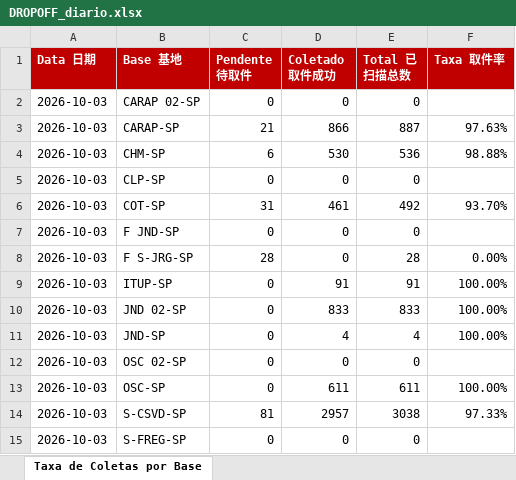
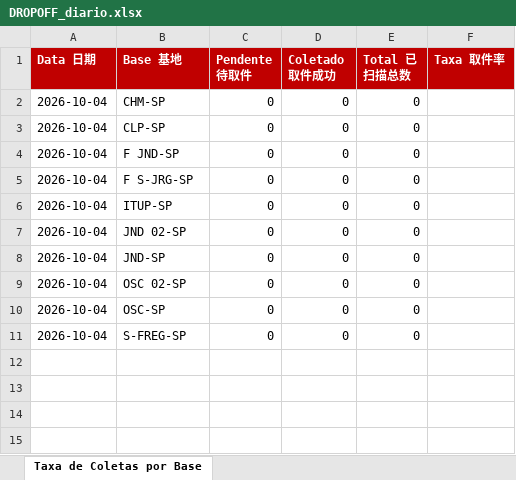
Before and after one commit to guiisilva18-cpu/automacao-pickup-dropoff, an Excel workbook: output/DROPOFF_diario.xlsx, sheet Taxa de Coletas por Base, drawn as a sheet; values as stored, in another font and other column widths than the file's, no borders; removed rows and columns are numbered as before the commit, all else as after; the diff names each change by its address in the sheet, - before the commit and + after, or states it on an @@ line.

```diff
--- a/output/DROPOFF_diario.xlsx (sheet Taxa de Coletas por Base)
+++ b/output/DROPOFF_diario.xlsx (sheet Taxa de Coletas por Base)
-A2 (Data 日期): 2026-10-03
+A2 (Data 日期): 2026-10-04
-B2 (Base 基地): CARAP 02-SP
+B2 (Base 基地): CHM-SP
-row 3: 2026-10-03 | CARAP-SP | 21 | 866 | 887 | 97.63%
-row 4: 2026-10-03 | CHM-SP | 6 | 530 | 536 | 98.88%
-A3 (Data 日期): 2026-10-03
+A3 (Data 日期): 2026-10-04
-row 6: 2026-10-03 | COT-SP | 31 | 461 | 492 | 93.70%
-A4:A10 (Data 日期): 2026-10-03
+A4:A10 (Data 日期): 2026-10-04
-C5 (Pendente 待取件): 28
+C5 (Pendente 待取件): 0
-E5 (Total 已扫描总数): 28
+E5 (Total 已扫描总数): 0
-F5 (Taxa 取件率): 0.00%
+F5 (Taxa 取件率): (empty)
-D6 (Coletado 取件成功): 91
+D6 (Coletado 取件成功): 0
-E6 (Total 已扫描总数): 91
+E6 (Total 已扫描总数): 0
-F6:F8 (Taxa 取件率): 100.00%
+F6:F8 (Taxa 取件率): (empty)
-D7 (Coletado 取件成功): 833
+D7 (Coletado 取件成功): 0
-E7 (Total 已扫描总数): 833
+E7 (Total 已扫描总数): 0
-D8 (Coletado 取件成功): 4
+D8 (Coletado 取件成功): 0
-E8 (Total 已扫描总数): 4
+E8 (Total 已扫描总数): 0
-D10 (Coletado 取件成功): 611
+D10 (Coletado 取件成功): 0
-E10 (Total 已扫描总数): 611
+E10 (Total 已扫描总数): 0
-F10 (Taxa 取件率): 100.00%
+F10 (Taxa 取件率): (empty)
-row 14: 2026-10-03 | S-CSVD-SP | 81 | 2957 | 3038 | 97.33%
-A11 (Data 日期): 2026-10-03
+A11 (Data 日期): 2026-10-04
```
Also changed, not shown: output/DROPOFF_painel_mensal.xlsx, 1 other file.
